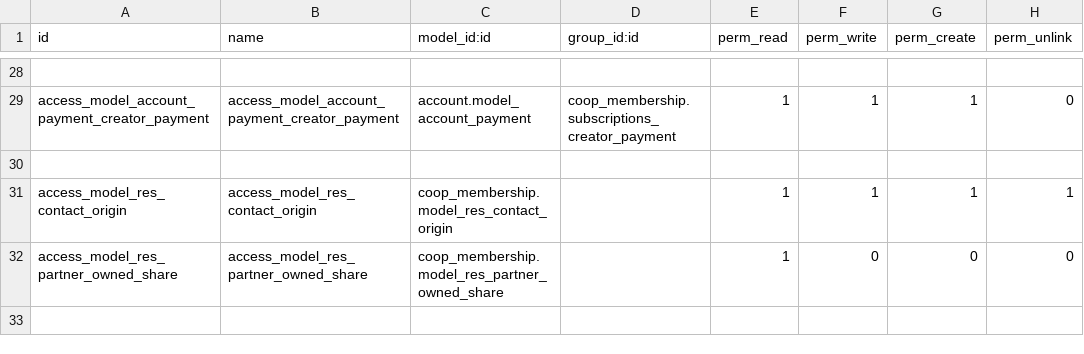
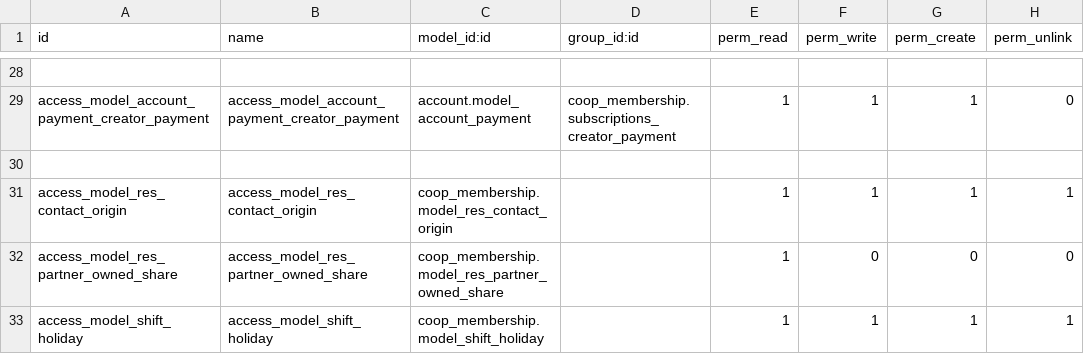
Before and after one commit to AwesomeFoodCoops/odoo-production, a CSV file: intercoop_addons/coop_membership/security/ir.model.access.csv, drawn as a sheet; only a part is shown, gaps mark what is left out; the diff names each change by its address in the sheet, - before the commit and + after, or states it on an @@ line.

Commit message:
[ADD][F#29141][S#18046]Creation of a Holiday tool

```diff
--- a/intercoop_addons/coop_membership/security/ir.model.access.csv
+++ b/intercoop_addons/coop_membership/security/ir.model.access.csv
+row 33: access_model_shift_holiday | access_model_shift_holiday | coop_membership.model_shift_holiday |  | 1 | 1 | 1 | 1
```
Also changed, not shown: 11 other files.
